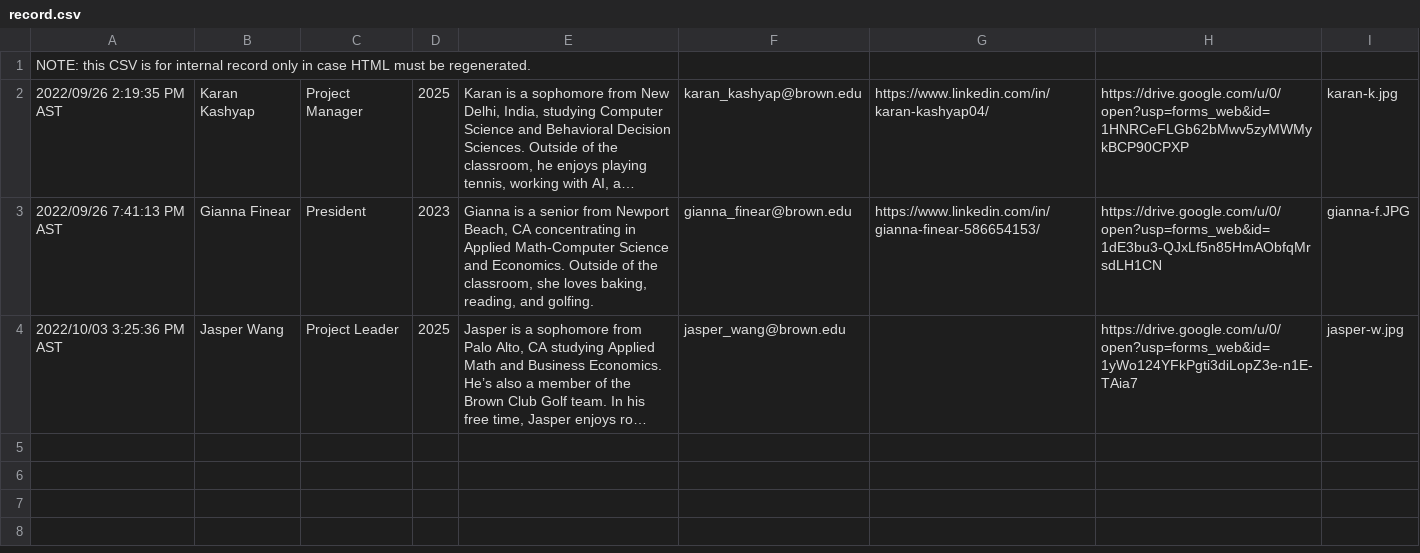
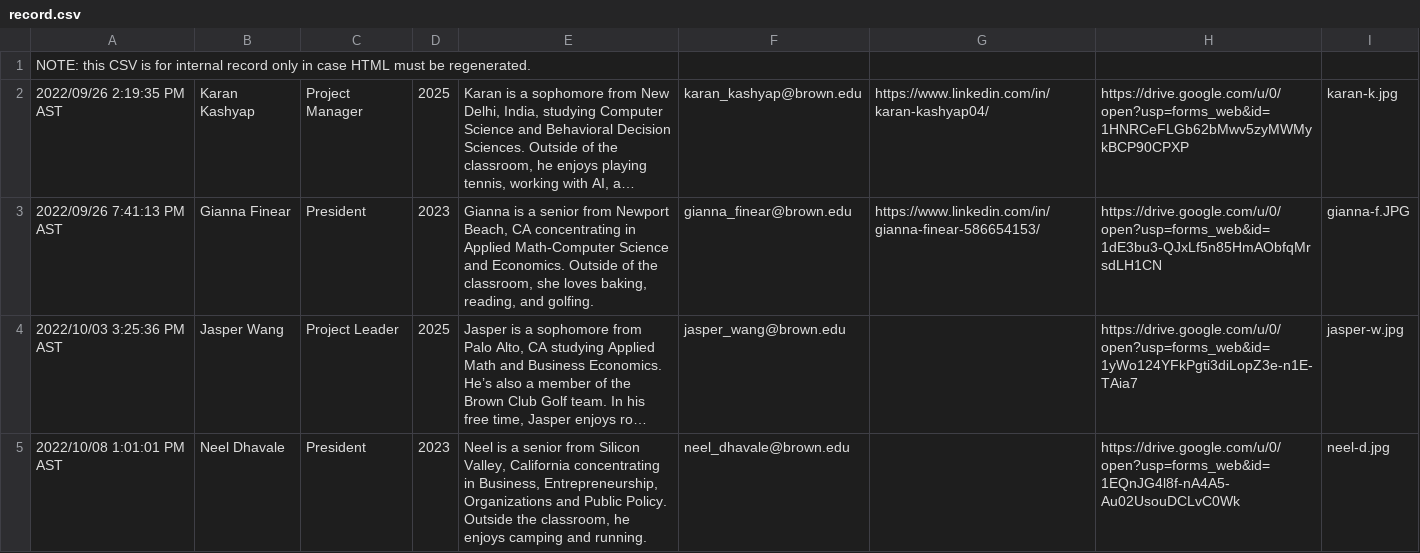
Before and after one commit to brown-ccg/ccg-website, a CSV file: tools/record.csv, drawn as a sheet; long unchanged cells end in …; the diff names each change by its address in the sheet, - before the commit and + after, or states it on an @@ line.

```diff
--- a/tools/record.csv
+++ b/tools/record.csv
+row 5: 2022/10/08 1:01:01 PM AST | Neel Dhavale | President | 2023 | Neel is a senior from Silicon Valley, California concentrating in Business, Entrepreneurship, Organizations and Public Policy. Outside the classroom, he enjoys camping and running. | neel_dhavale@brown.edu |  | https://drive.google.com/u/0/open?usp=forms_web&id=1EQnJG4l8f-nA4A5-Au02UsouDCLvC0Wk | neel-d.jpg
```
Also changed, not shown: 3 other files.
